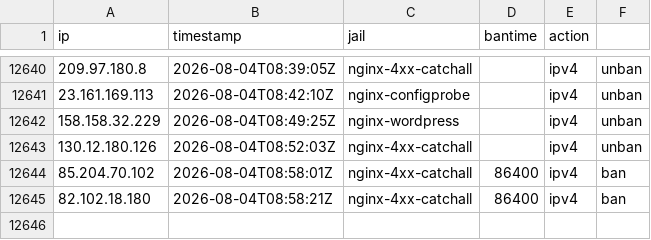
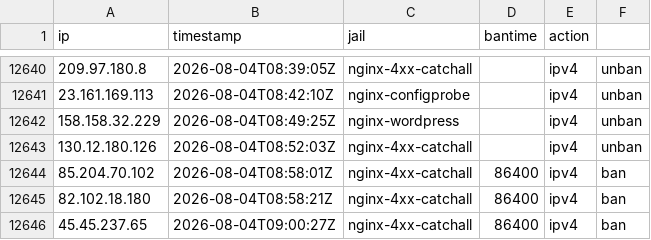
Before and after one commit to perrins-p/EDL, a CSV file: tarpit-log.csv, drawn as a sheet; only a part is shown, gaps mark what is left out.

Commit message:
ban 45.45.237.65 (nginx-4xx-catchall, 86400s)

```diff
--- a/tarpit-log.csv
+++ b/tarpit-log.csv
@@ -12645 +12645,2 @@ ip,timestamp,jail,bantime,action
 82.102.18.180,2026-08-04T08:58:21Z,nginx-4xx-catchall,86400,ipv4,ban
+45.45.237.65,2026-08-04T09:00:27Z,nginx-4xx-catchall,86400,ipv4,ban
```
Also changed, not shown: 2 other files.
